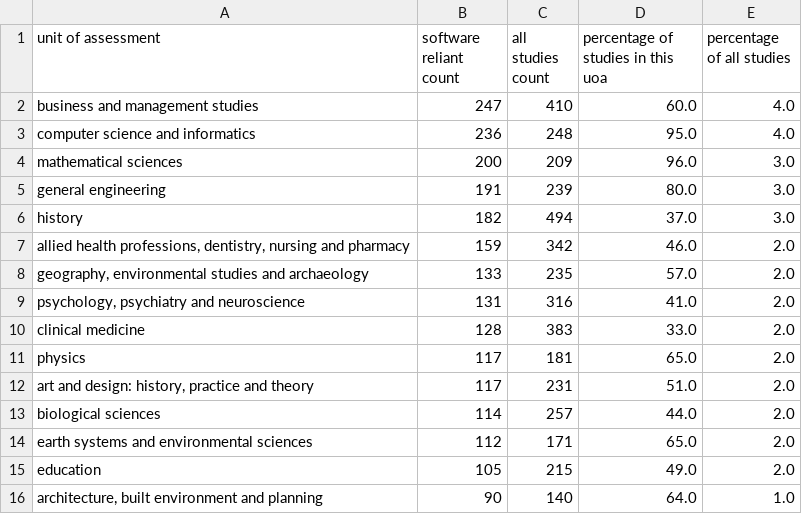
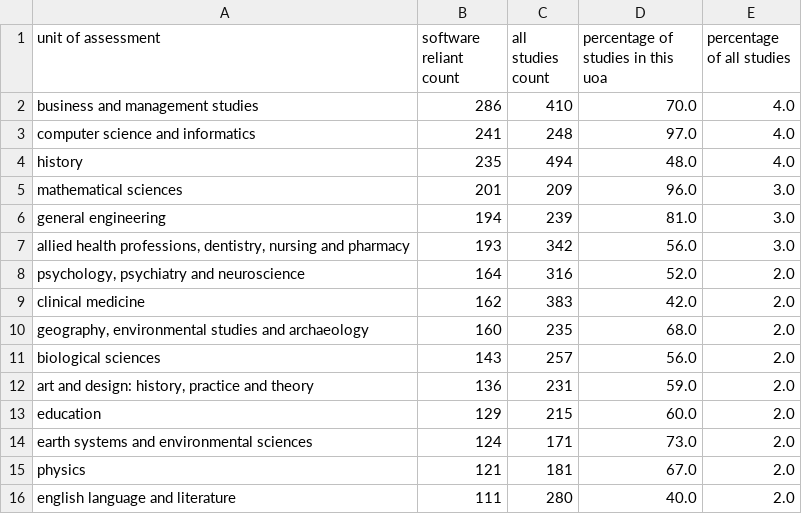
Before and after one commit to softwaresaved/ref_case_studies_investigation_2014, a CSV file: outputs/summary_of_uoas.csv, drawn as a sheet; only a part is shown; the diff covers the shown part only.

```diff
--- a/outputs/summary_of_uoas.csv
+++ b/outputs/summary_of_uoas.csv
@@ -1,16 +1,16 @@
 unit of assessment,software reliant count,all studies count,percentage of studies in this uoa,percentage of all studies
-business and management studies,247,410,60.0,4.0
-computer science and informatics,236,248,95.0,4.0
-mathematical sciences,200,209,96.0,3.0
-general engineering,191,239,80.0,3.0
-history,182,494,37.0,3.0
-"allied health professions, dentistry, nursing and pharmacy",159,342,46.0,2.0
-"geography, environmental studies and archaeology",133,235,57.0,2.0
-"psychology, psychiatry and neuroscience",131,316,41.0,2.0
-clinical medicine,128,383,33.0,2.0
-physics,117,181,65.0,2.0
-"art and design: history, practice and theory",117,231,51.0,2.0
-biological sciences,114,257,44.0,2.0
-earth systems and environmental sciences,112,171,65.0,2.0
-education,105,215,49.0,2.0
-"architecture, built environment and planning",90,140,64.0,1.0
+business and management studies,286,410,70.0,4.0
+computer science and informatics,241,248,97.0,4.0
+history,235,494,48.0,4.0
+mathematical sciences,201,209,96.0,3.0
+general engineering,194,239,81.0,3.0
+"allied health professions, dentistry, nursing and pharmacy",193,342,56.0,3.0
+"psychology, psychiatry and neuroscience",164,316,52.0,2.0
+clinical medicine,162,383,42.0,2.0
+"geography, environmental studies and archaeology",160,235,68.0,2.0
+biological sciences,143,257,56.0,2.0
+"art and design: history, practice and theory",136,231,59.0,2.0
+education,129,215,60.0,2.0
+earth systems and environmental sciences,124,171,73.0,2.0
+physics,121,181,67.0,2.0
+english language and literature,111,280,40.0,2.0
```
Also changed, not shown: 8 added rows, 8 removed rows and 25 edited cells elsewhere in this file, outputs/summary_of_funders.csv, outputs/summary_of_where_terms_found.csv, 3 other files.
